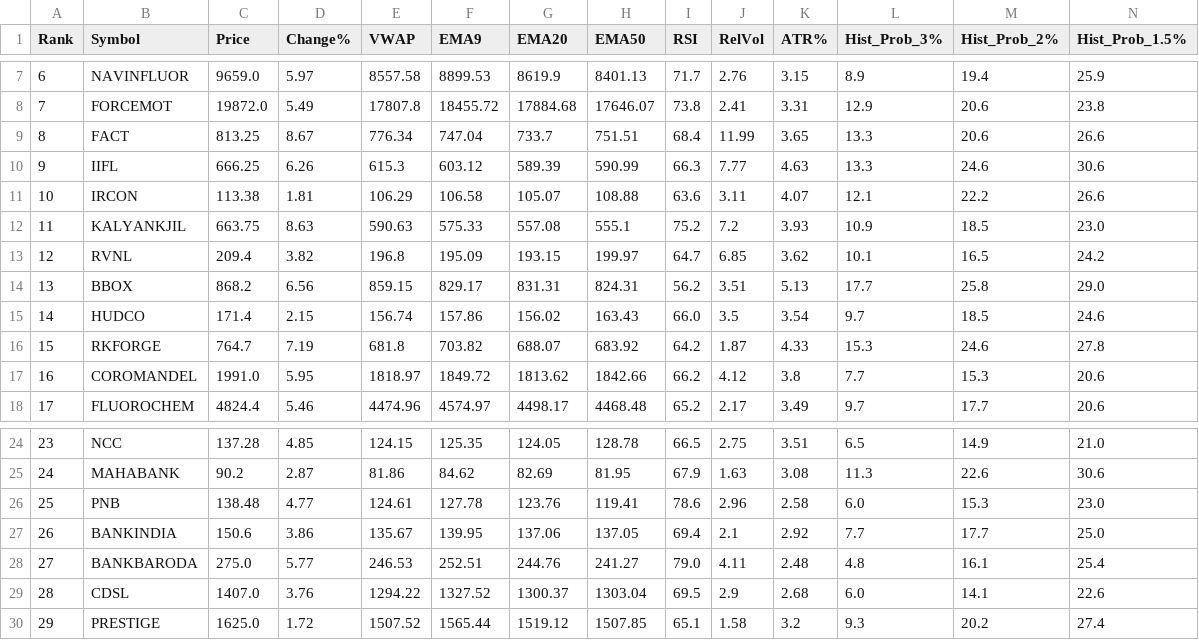
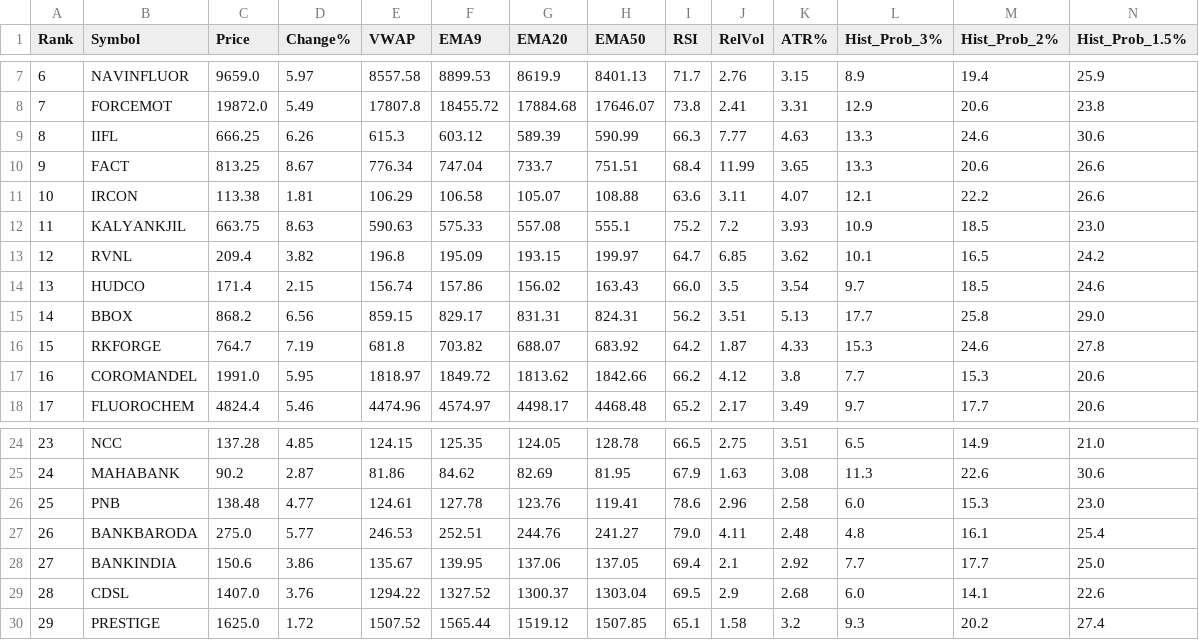
Before and after one commit to akashsethia007/DST, a CSV file: results_20261111.csv, drawn as a sheet; only a part is shown, gaps mark what is left out; removed rows and columns are numbered as before the commit, all else as after; rows hold the shown columns only; the diff names each change by its address in the sheet, - before the commit and + after, or states it on an @@ line.

Commit message:
Results 20261111

```diff
--- a/results_20261111.csv
+++ b/results_20261111.csv
-row 9: 8 | FACT | 813.25 | 8.67 | 776.34 | 747.04 | 733.7 | 751.51 | 68.4 | 11.99 | 3.65 | 13.3 | 20.6 | 26.6
-A9 (Rank): 9
+A9 (Rank): 8
+row 10: 9 | FACT | 813.25 | 8.67 | 776.34 | 747.04 | 733.7 | 751.51 | 68.4 | 11.99 | 3.65 | 13.3 | 20.6 | 26.6
-row 14: 13 | BBOX | 868.2 | 6.56 | 859.15 | 829.17 | 831.31 | 824.31 | 56.2 | 3.51 | 5.13 | 17.7 | 25.8 | 29.0
-A14 (Rank): 14
+A14 (Rank): 13
+row 15: 14 | BBOX | 868.2 | 6.56 | 859.15 | 829.17 | 831.31 | 824.31 | 56.2 | 3.51 | 5.13 | 17.7 | 25.8 | 29.0
-row 27: 26 | BANKINDIA | 150.6 | 3.86 | 135.67 | 139.95 | 137.06 | 137.05 | 69.4 | 2.1 | 2.92 | 7.7 | 17.7 | 25.0
-A27 (Rank): 27
+A27 (Rank): 26
+row 28: 27 | BANKINDIA | 150.6 | 3.86 | 135.67 | 139.95 | 137.06 | 137.05 | 69.4 | 2.1 | 2.92 | 7.7 | 17.7 | 25.0
```
